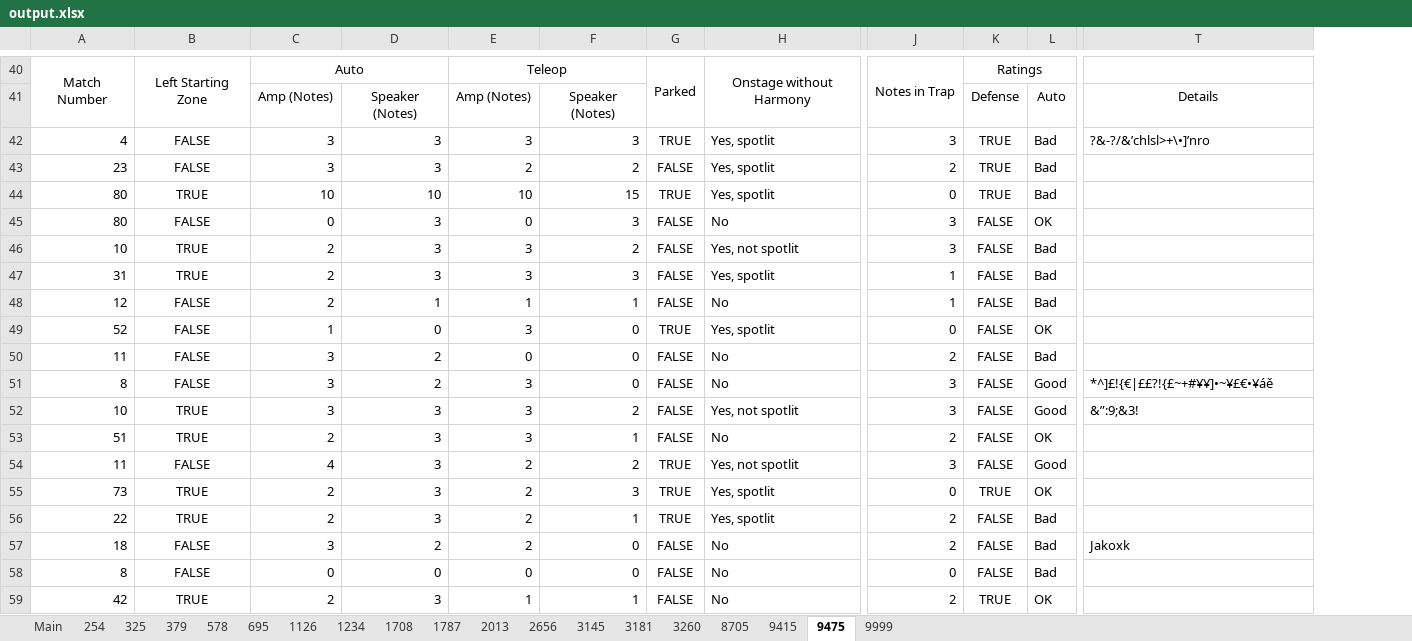
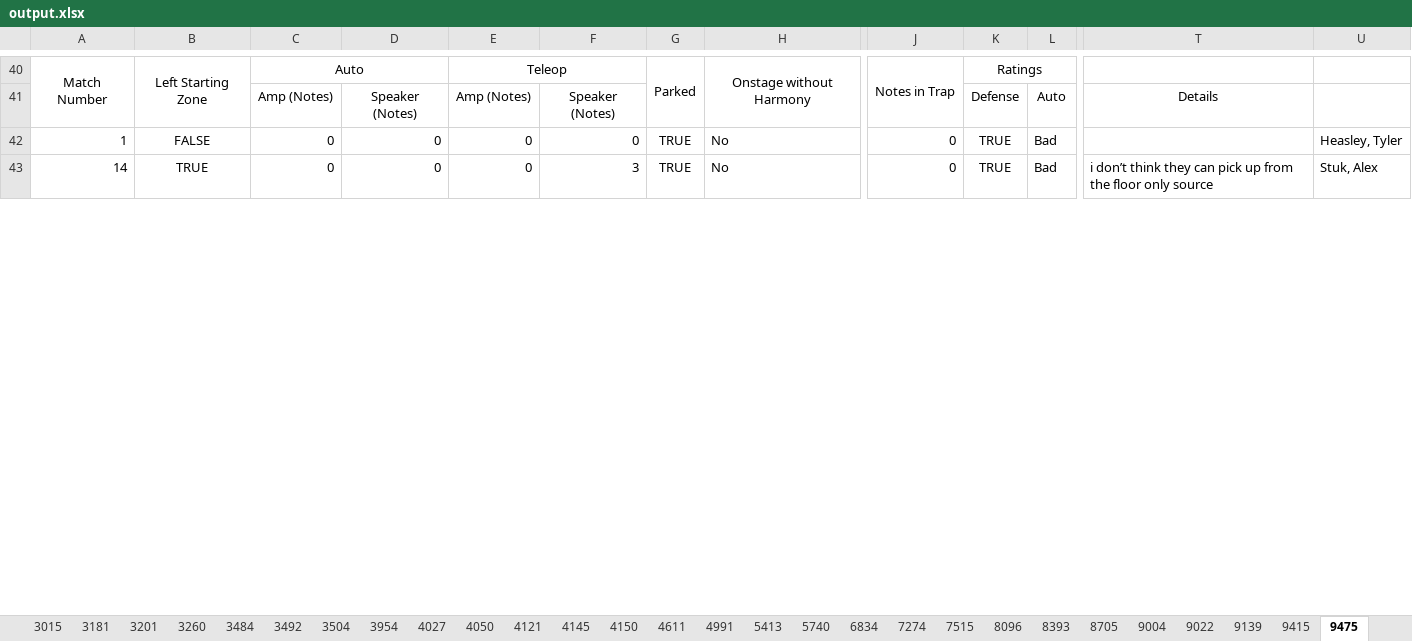
Before and after one commit to TheFlyingCircuits/scouting-script-2024, an Excel workbook: output.xlsx, sheet 9475, drawn as a sheet; only a part is shown, gaps mark what is left out; values as stored, in another font and other column widths than the file's, no borders; charts and pictures not drawn; removed rows and columns are numbered as before the commit, all else as after; rows hold the shown columns only; the diff covers the shown part only; the diff names each change by its address in the sheet, - before the commit and + after, or states it on an @@ line.

```diff
--- a/output.xlsx (sheet 9475)
+++ b/output.xlsx (sheet 9475)
-sheet tab: 3145
+sheet tab: 3015
+sheet tab: 3201
+sheet tab: 3484
+sheet tab: 3492
+sheet tab: 3504
+sheet tab: 3954
+sheet tab: 4027
+sheet tab: 4050
+sheet tab: 4121
+sheet tab: 4145
+sheet tab: 4150
+sheet tab: 4611
+sheet tab: 4991
+sheet tab: 5413
+sheet tab: 5740
+sheet tab: 6834
+sheet tab: 7274
+sheet tab: 7515
+sheet tab: 8096
+sheet tab: 8393
+sheet tab: 9004
+sheet tab: 9022
+sheet tab: 9139
-column B, row 40: Left Starting Zone; row 58: FALSE
+column B, rows 40-42: Left Starting Zone |  | FALSE
+column U, row 42: Heasley, Tyler
-row 42: 4 | FALSE | 3 | 3 | 3 | 3 | TRUE | Yes, spotlit | 3 | TRUE | Bad | ?&-?/&’chlsl>+\•]’nro
-row 43: 23 | FALSE | 3 | 3 | 2 | 2 | FALSE | Yes, spotlit | 2 | TRUE | Bad
-row 44: 80 | TRUE | 10 | 10 | 10 | 15 | TRUE | Yes, spotlit | 0 | TRUE | Bad
-row 45: 80 | FALSE | 0 | 3 | 0 | 3 | FALSE | No | 3 | FALSE | OK
-row 46: 10 | TRUE | 2 | 3 | 3 | 2 | FALSE | Yes, not spotlit | 3 | FALSE | Bad
-row 47: 31 | TRUE | 2 | 3 | 3 | 3 | FALSE | Yes, spotlit | 1 | FALSE | Bad
-row 48: 12 | FALSE | 2 | 1 | 1 | 1 | FALSE | No | 1 | FALSE | Bad
-row 49: 52 | FALSE | 1 | 0 | 3 | 0 | TRUE | Yes, spotlit | 0 | FALSE | OK
-row 50: 11 | FALSE | 3 | 2 | 0 | 0 | FALSE | No | 2 | FALSE | Bad
-row 51: 8 | FALSE | 3 | 2 | 3 | 0 | FALSE | No | 3 | FALSE | Good | *^]£!{€|££?!{£~+#¥¥]•~¥£€•¥áě
-row 52: 10 | TRUE | 3 | 3 | 3 | 2 | FALSE | Yes, not spotlit | 3 | FALSE | Good | &”:9;&3!
-row 53: 51 | TRUE | 2 | 3 | 3 | 1 | FALSE | No | 2 | FALSE | OK
-row 54: 11 | FALSE | 4 | 3 | 2 | 2 | TRUE | Yes, not spotlit | 3 | FALSE | Good
-row 55: 73 | TRUE | 2 | 3 | 2 | 3 | TRUE | Yes, spotlit | 0 | TRUE | OK
-row 56: 22 | TRUE | 2 | 3 | 2 | 1 | TRUE | Yes, spotlit | 2 | FALSE | Bad
-row 57: 18 | FALSE | 3 | 2 | 2 | 0 | FALSE | No | 2 | FALSE | Bad | Jakoxk
-A42: 8
+A42: 1
-G42: FALSE
+G42: TRUE
-K42: FALSE
+K42: TRUE
-row 59: 42 | TRUE | 2 | 3 | 1 | 1 | FALSE | No | 2 | TRUE | OK
+row 43: 14 | TRUE | 0 | 0 | 0 | 3 | TRUE | No | 0 | TRUE | Bad | i don’t think they can pick up from the floor only source | Stuk, Alex
```
Also changed, not shown: 8 added rows, 13 removed rows and 100 edited cells elsewhere in this sheet, sheet 1787, sheet 3260, sheet 695, sheet 117, sheet Main, sheet 2399, 11 more sheets, other sheet tabs, charts or pictures, 7 other files.
